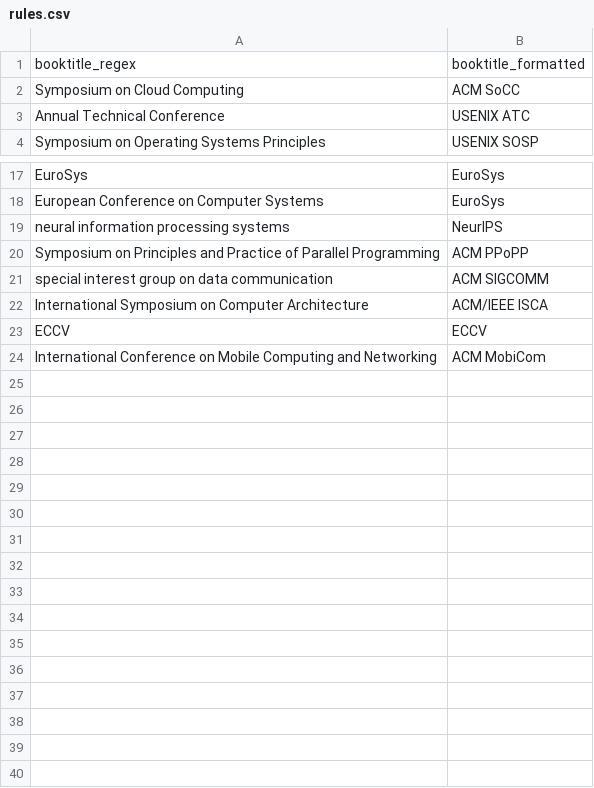
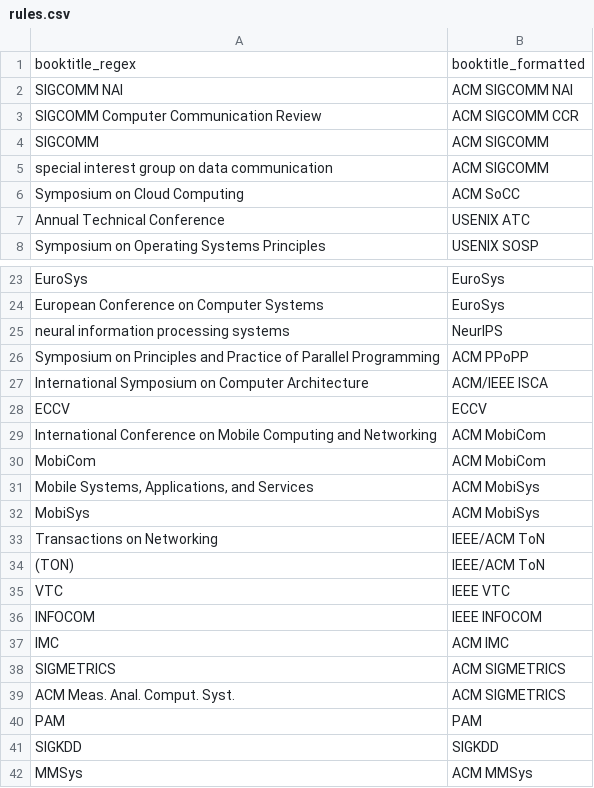
Before and after one commit to JonnyKong/latex_bib_formatter, a CSV file: rules.csv, drawn as a sheet; only a part is shown, gaps mark what is left out; the diff covers the shown part only.

Commit message:
Refine rules

```diff
--- a/rules.csv
+++ b/rules.csv
@@ -1,2 +1,6 @@
 booktitle_regex,booktitle_formatted
+"SIGCOMM NAI","ACM SIGCOMM NAI"
+"SIGCOMM Computer Communication Review","ACM SIGCOMM CCR"
+"SIGCOMM","ACM SIGCOMM"
+"special interest group on data communication","ACM SIGCOMM"
 "Symposium on Cloud Computing","ACM SoCC"
@@ -20,3 +26,2 @@ booktitle_regex,booktitle_formatted
 "Symposium on Principles and Practice of Parallel Programming","ACM PPoPP"
-"special interest group on data communication","ACM SIGCOMM"
 "International Symposium on Computer Architecture","ACM/IEEE ISCA"
@@ -24 +29,14 @@ booktitle_regex,booktitle_formatted
 "International Conference on Mobile Computing and Networking","ACM MobiCom"
+"MobiCom","ACM MobiCom"
+"Mobile Systems, Applications, and Services","ACM MobiSys"
+"MobiSys","ACM MobiSys"
+"Transactions on Networking","IEEE/ACM ToN"
+"(TON)","IEEE/ACM ToN"
+"VTC","IEEE VTC"
+"INFOCOM","IEEE INFOCOM"
+"IMC","ACM IMC"
+"SIGMETRICS","ACM SIGMETRICS"
+"ACM Meas. Anal. Comput. Syst.","ACM SIGMETRICS"
+"PAM","PAM"
+"SIGKDD","SIGKDD"
+"MMSys","ACM MMSys"
```
Also changed, not shown: 2 added rows elsewhere in this file, 1 other file.
